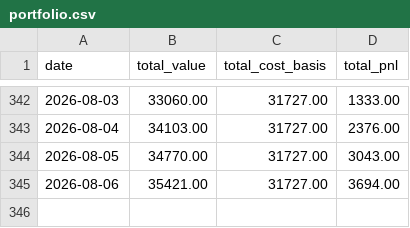
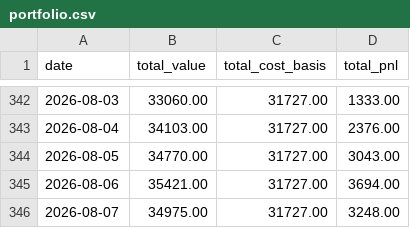
Before and after one commit to nmartinovic/optionstracker, a CSV file: docs/data/portfolio.csv, drawn as a sheet; only a part is shown, gaps mark what is left out.

```diff
--- a/docs/data/portfolio.csv
+++ b/docs/data/portfolio.csv
@@ -345 +345,2 @@ date,total_value,total_cost_basis,total_pnl
 2026-08-06,35421.00,31727.00,3694.00
+2026-08-07,34975.00,31727.00,3248.00
```
Also changed, not shown: docs/data/history.csv, 1 other file.
